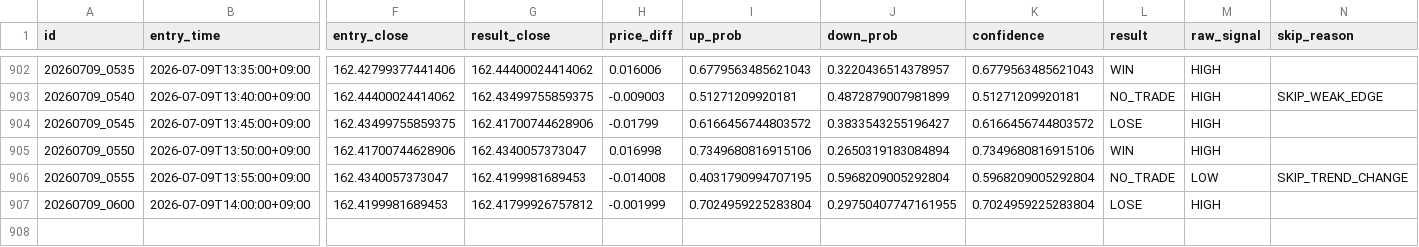
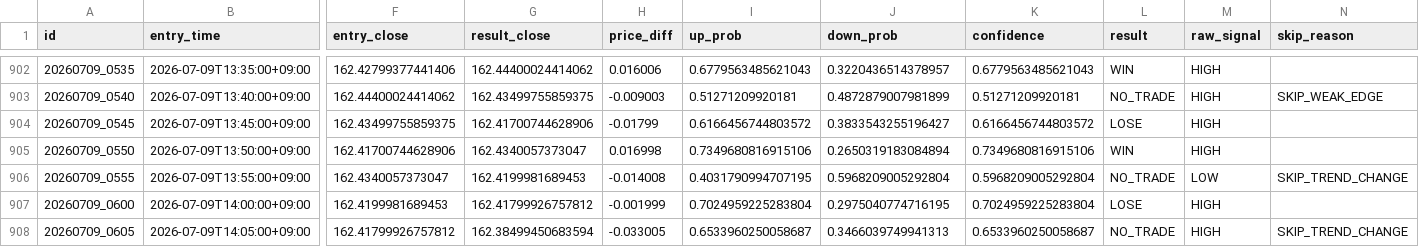
Before and after one commit to jv8gbf476b-ctrl/BO_AI_5M, a CSV file: history.csv, drawn as a sheet; only a part is shown, gaps mark what is left out; rows hold the shown columns only; the diff names each change by its address in the sheet, - before the commit and + after, or states it on an @@ line.

```diff
--- a/history.csv
+++ b/history.csv
-J907 (down_prob): 0.29750407747161955
+J907 (down_prob): 0.2975040774716195
+row 908: 20260709_0605 | 2026-07-09T14:05:00+09:00 | 162.41799926757812 | 162.38499450683594 | -0.033005 | 0.6533960250058687 | 0.3466039749941313 | 0.6533960250058687 | NO_TRADE | HIGH | SKIP_TREND_CHANGE
```
Also changed, not shown: 1 other file.
